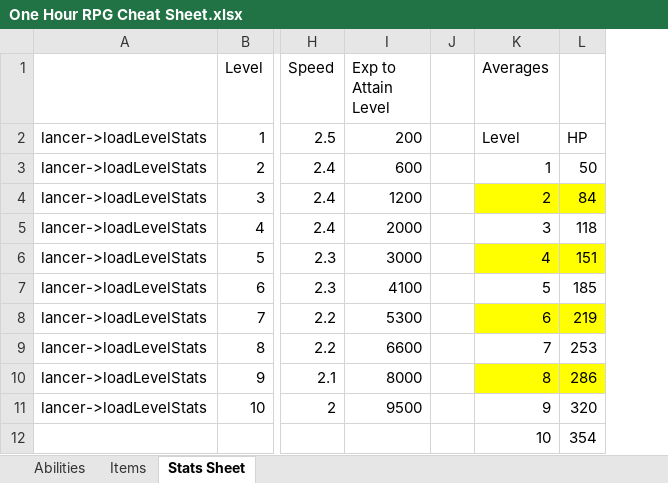
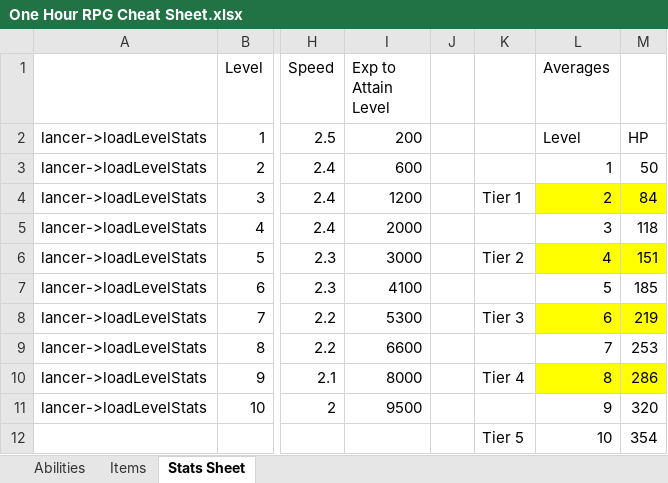
Before and after one commit to yabem/Vintage-RPG, an Excel workbook: Cheat Sheet/One Hour RPG Cheat Sheet.xlsx, sheet Stats Sheet, drawn as a sheet; only a part is shown, gaps mark what is left out; values as stored, in another font and other column widths than the file's, no borders; the diff names each change by its address in the sheet, - before the commit and + after, or states it on an @@ line.

```diff
--- a/Cheat Sheet/One Hour RPG Cheat Sheet.xlsx (sheet Stats Sheet)
+++ b/Cheat Sheet/One Hour RPG Cheat Sheet.xlsx (sheet Stats Sheet)
+column K, rows 4-12: Tier 1 |  | Tier 2 |  | Tier 3 |  | Tier 4 |  | Tier 5
```
Also changed, not shown: 5 other files.
